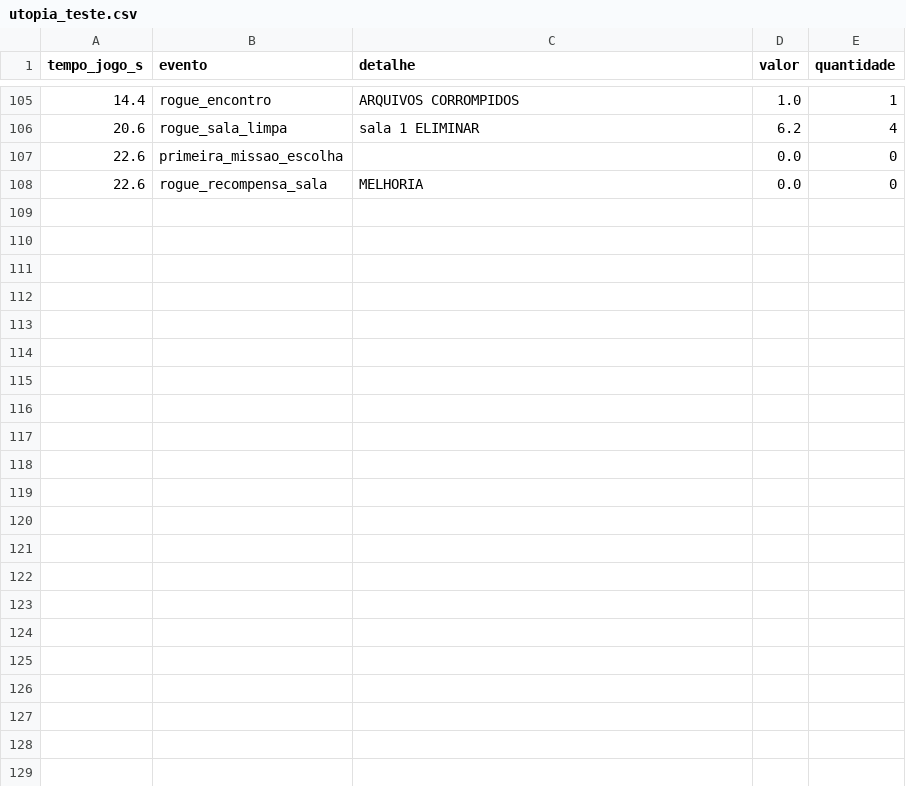
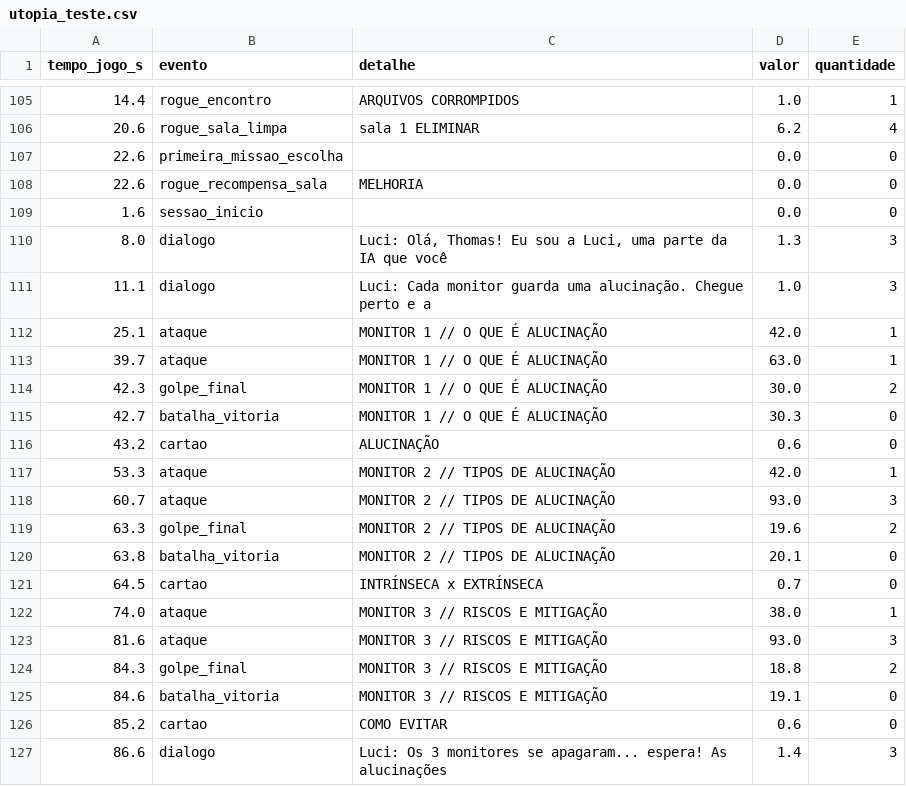
Before and after one commit to lvns1/Utop.ia, a CSV file: utopia_teste.csv, drawn as a sheet; only a part is shown, gaps mark what is left out; the diff covers the shown part only; the diff names each change by its address in the sheet, - before the commit and + after, or states it on an @@ line.

Commit message:
refactor: #9 remove a batalha antiga (debate com fontes) da Alucinação Mestre

```diff
--- a/utopia_teste.csv
+++ b/utopia_teste.csv
+row 109: 1.6 | sessao_inicio |  | 0.0 | 0
+row 110: 8.0 | dialogo | Luci: Olá, Thomas! Eu sou a Luci, uma parte da IA que você | 1.3 | 3
+row 111: 11.1 | dialogo | Luci: Cada monitor guarda uma alucinação. Chegue perto e a | 1.0 | 3
+row 112: 25.1 | ataque | MONITOR 1 // O QUE É ALUCINAÇÃO | 42.0 | 1
+row 113: 39.7 | ataque | MONITOR 1 // O QUE É ALUCINAÇÃO | 63.0 | 1
+row 114: 42.3 | golpe_final | MONITOR 1 // O QUE É ALUCINAÇÃO | 30.0 | 2
+row 115: 42.7 | batalha_vitoria | MONITOR 1 // O QUE É ALUCINAÇÃO | 30.3 | 0
+row 116: 43.2 | cartao | ALUCINAÇÃO | 0.6 | 0
+row 117: 53.3 | ataque | MONITOR 2 // TIPOS DE ALUCINAÇÃO | 42.0 | 1
+row 118: 60.7 | ataque | MONITOR 2 // TIPOS DE ALUCINAÇÃO | 93.0 | 3
+row 119: 63.3 | golpe_final | MONITOR 2 // TIPOS DE ALUCINAÇÃO | 19.6 | 2
+row 120: 63.8 | batalha_vitoria | MONITOR 2 // TIPOS DE ALUCINAÇÃO | 20.1 | 0
+row 121: 64.5 | cartao | INTRÍNSECA x EXTRÍNSECA | 0.7 | 0
+row 122: 74.0 | ataque | MONITOR 3 // RISCOS E MITIGAÇÃO | 38.0 | 1
+row 123: 81.6 | ataque | MONITOR 3 // RISCOS E MITIGAÇÃO | 93.0 | 3
+row 124: 84.3 | golpe_final | MONITOR 3 // RISCOS E MITIGAÇÃO | 18.8 | 2
+row 125: 84.6 | batalha_vitoria | MONITOR 3 // RISCOS E MITIGAÇÃO | 19.1 | 0
+row 126: 85.2 | cartao | COMO EVITAR | 0.6 | 0
+row 127: 86.6 | dialogo | Luci: Os 3 monitores se apagaram... espera! As alucinações | 1.4 | 3
```
Also changed, not shown: 16 added rows elsewhere in this file, 8 other files.
